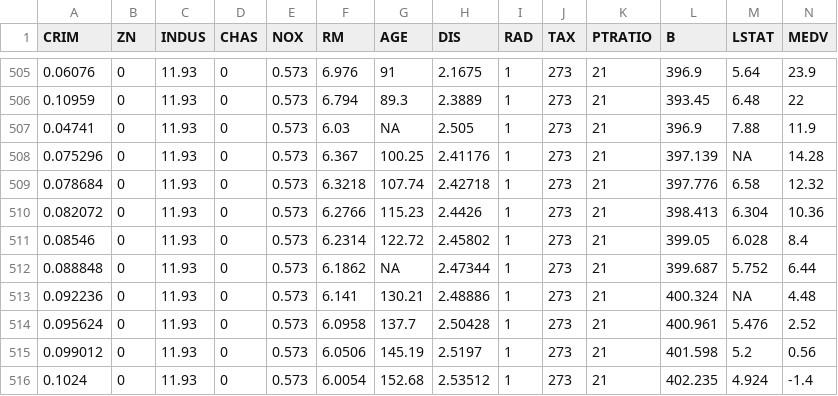
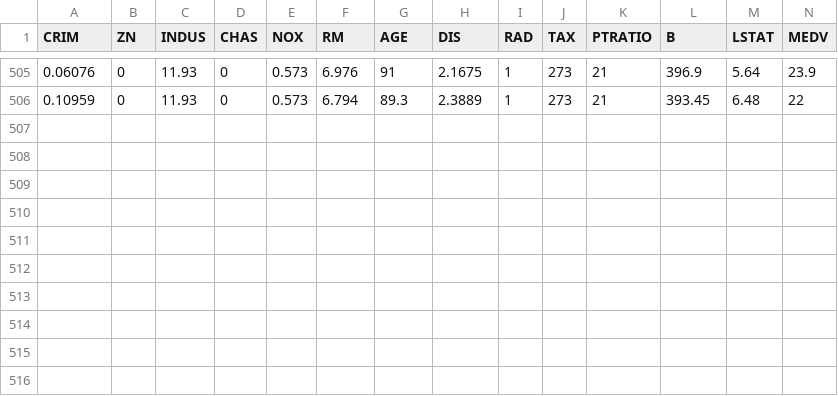
Before and after one commit to rahul97755/iNeuron, a CSV file: ML Assignment/archive/HousingData.csv, drawn as a sheet; only a part is shown, gaps mark what is left out; the diff names each change by its address in the sheet, - before the commit and + after, or states it on an @@ line.

Commit message:
Adding assignment 13  python

```diff
--- a/ML Assignment/archive/HousingData.csv
+++ b/ML Assignment/archive/HousingData.csv
-row 507: 0.04741 | 0 | 11.93 | 0 | 0.573 | 6.03 | NA | 2.505 | 1 | 273 | 21 | 396.9 | 7.88 | 11.9
-row 508: 0.075296 | 0 | 11.93 | 0 | 0.573 | 6.367 | 100.25 | 2.41176 | 1 | 273 | 21 | 397.139 | NA | 14.28
-row 509: 0.078684 | 0 | 11.93 | 0 | 0.573 | 6.3218 | 107.74 | 2.42718 | 1 | 273 | 21 | 397.776 | 6.58 | 12.32
-row 510: 0.082072 | 0 | 11.93 | 0 | 0.573 | 6.2766 | 115.23 | 2.4426 | 1 | 273 | 21 | 398.413 | 6.304 | 10.36
-row 511: 0.08546 | 0 | 11.93 | 0 | 0.573 | 6.2314 | 122.72 | 2.45802 | 1 | 273 | 21 | 399.05 | 6.028 | 8.4
-row 512: 0.088848 | 0 | 11.93 | 0 | 0.573 | 6.1862 | NA | 2.47344 | 1 | 273 | 21 | 399.687 | 5.752 | 6.44
-row 513: 0.092236 | 0 | 11.93 | 0 | 0.573 | 6.141 | 130.21 | 2.48886 | 1 | 273 | 21 | 400.324 | NA | 4.48
-row 514: 0.095624 | 0 | 11.93 | 0 | 0.573 | 6.0958 | 137.7 | 2.50428 | 1 | 273 | 21 | 400.961 | 5.476 | 2.52
-row 515: 0.099012 | 0 | 11.93 | 0 | 0.573 | 6.0506 | 145.19 | 2.5197 | 1 | 273 | 21 | 401.598 | 5.2 | 0.56
-row 516: 0.1024 | 0 | 11.93 | 0 | 0.573 | 6.0054 | 152.68 | 2.53512 | 1 | 273 | 21 | 402.235 | 4.924 | -1.4
```
Also changed, not shown: 5 other files.
